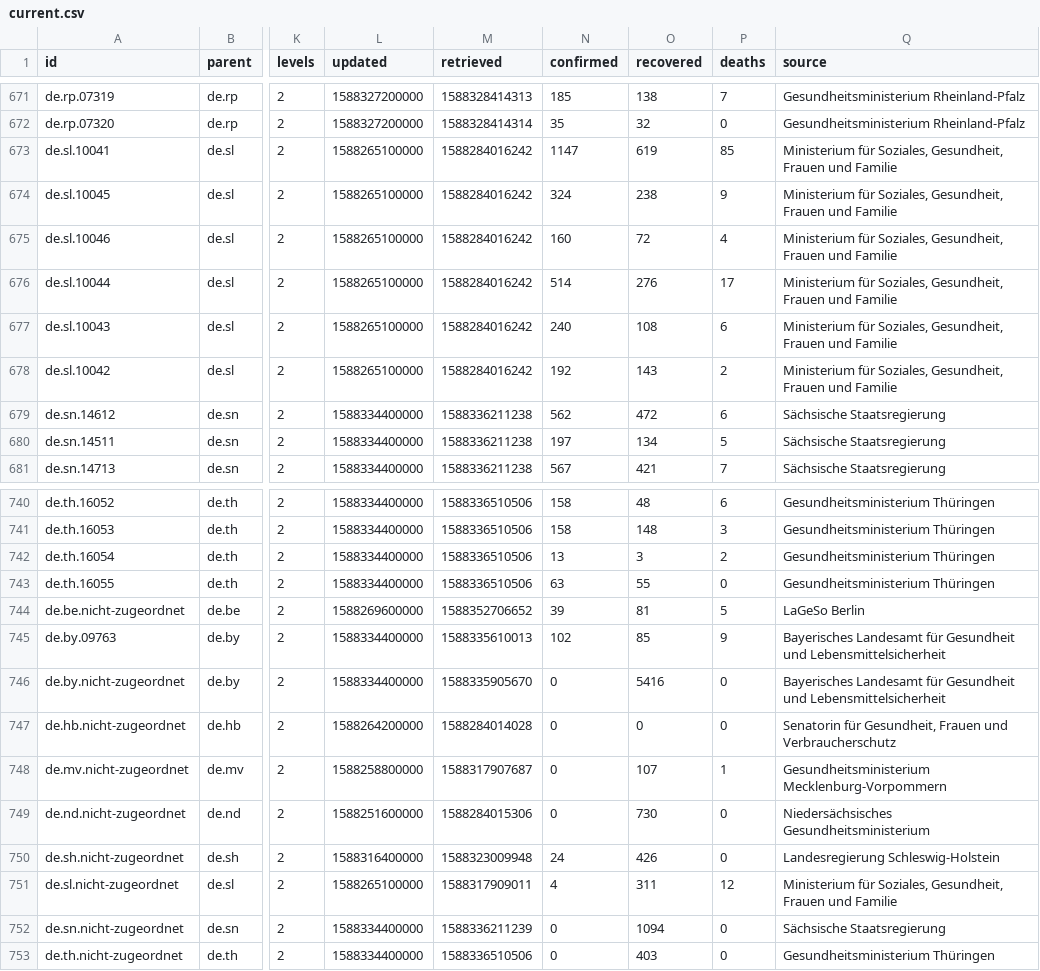
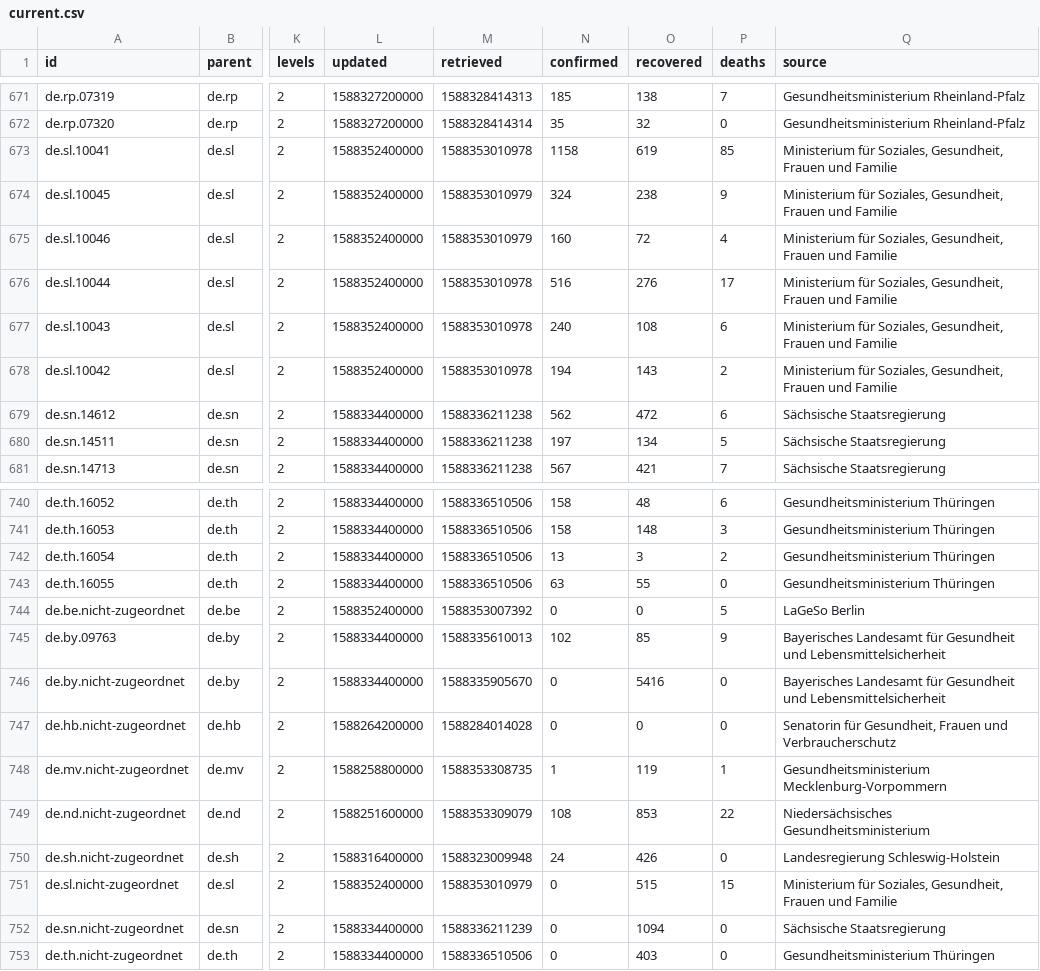
Before and after one commit to montanaflynn/covid-19, a CSV file: data/current.csv, drawn as a sheet; only a part is shown, gaps mark what is left out; the diff covers the shown part only; the diff names each change by its address in the sheet, - before the commit and + after, or states it on an @@ line.

```diff
--- a/data/current.csv
+++ b/data/current.csv
-L673:L678 (updated): 1588265100000
+L673:L678 (updated): 1588352400000
-M673 (retrieved): 1588284016242
+M673 (retrieved): 1588353010978
-N673 (confirmed): 1147
+N673 (confirmed): 1158
-M674:M675 (retrieved): 1588284016242
+M674:M675 (retrieved): 1588353010979
-M676:M678 (retrieved): 1588284016242
+M676:M678 (retrieved): 1588353010978
-N676 (confirmed): 514
+N676 (confirmed): 516
-N678 (confirmed): 192
+N678 (confirmed): 194
-L744 (updated): 1588269600000
+L744 (updated): 1588352400000
-M744 (retrieved): 1588352706652
+M744 (retrieved): 1588353007392
-N744 (confirmed): 39
+N744 (confirmed): 0
-O744 (recovered): 81
+O744 (recovered): 0
-M748 (retrieved): 1588317907687
+M748 (retrieved): 1588353308735
-N748 (confirmed): 0
+N748 (confirmed): 1
-O748 (recovered): 107
+O748 (recovered): 119
-M749 (retrieved): 1588284015306
+M749 (retrieved): 1588353309079
-N749 (confirmed): 0
+N749 (confirmed): 108
-O749 (recovered): 730
+O749 (recovered): 853
-P749 (deaths): 0
+P749 (deaths): 22
-L751 (updated): 1588265100000
+L751 (updated): 1588352400000
-M751 (retrieved): 1588317909011
+M751 (retrieved): 1588353010979
-N751 (confirmed): 4
+N751 (confirmed): 0
-O751 (recovered): 311
+O751 (recovered): 515
-P751 (deaths): 12
+P751 (deaths): 15
```
Also changed, not shown: 61 edited cells elsewhere in this file, 3 other files.
